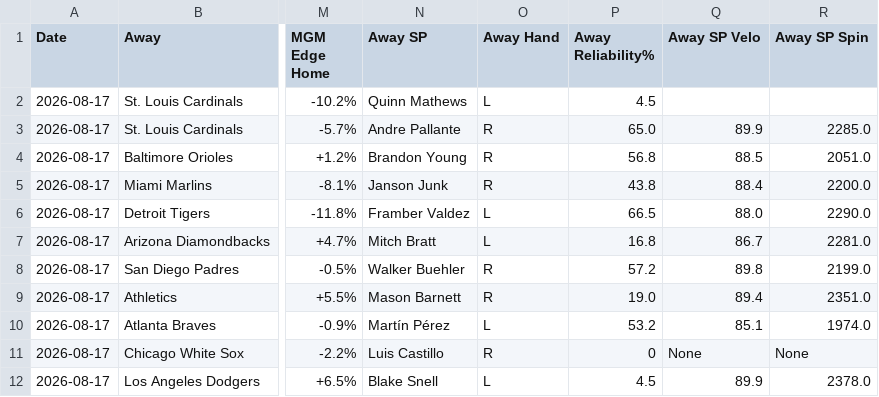
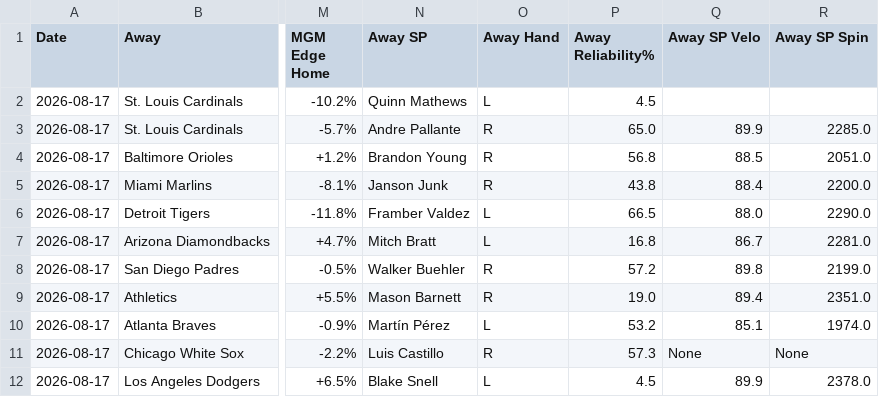
Before and after one commit to myles00price/baseball-model, a CSV file: picks_2026-08-17.csv, drawn as a sheet; only a part is shown, gaps mark what is left out; the diff names each change by its address in the sheet, - before the commit and + after, or states it on an @@ line.

```diff
--- a/picks_2026-08-17.csv
+++ b/picks_2026-08-17.csv
-P11 (Away Reliability%): 0
+P11 (Away Reliability%): 57.3
```
Also changed, not shown: 3 other files.
